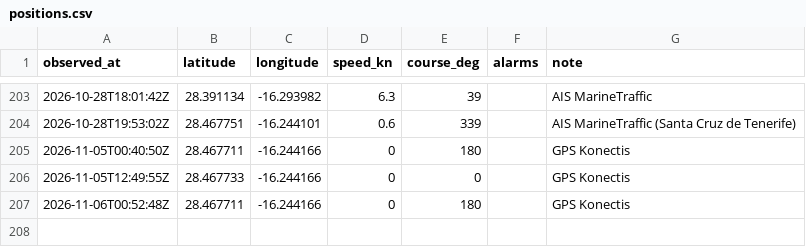
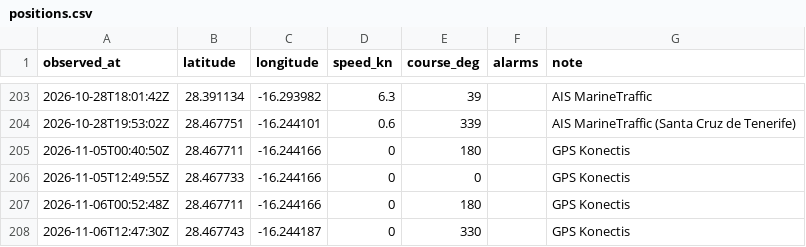
Before and after one commit to Natim/pesk_ebrel_map, a CSV file: docs/positions.csv, drawn as a sheet; only a part is shown, gaps mark what is left out; the diff names each change by its address in the sheet, - before the commit and + after, or states it on an @@ line.

```diff
--- a/docs/positions.csv
+++ b/docs/positions.csv
+row 208: 2026-11-06T12:47:30Z | 28.467743 | -16.244187 | 0 | 330 |  | GPS Konectis
```
